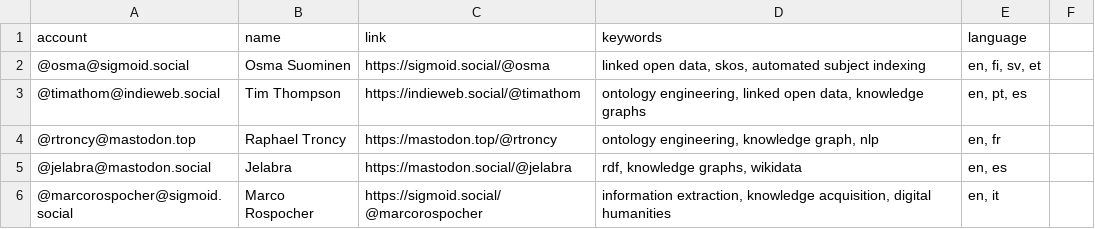
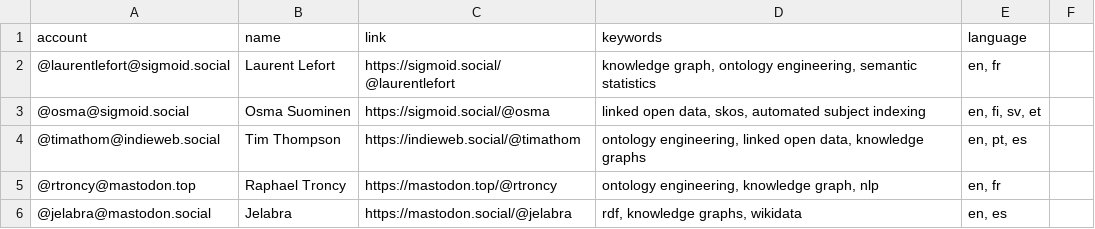
Before and after one commit to semantisch/SemanticWeb, a CSV file: resources/users.csv, drawn as a sheet; only a part is shown; the shorter side is filled out with more unchanged rows.

Commit message:
Update users.csv

```diff
--- a/resources/users.csv
+++ b/resources/users.csv
@@ -1,2 +1,3 @@
 account,name,link,keywords,language
+@laurentlefort@sigmoid.social,Laurent Lefort,https://sigmoid.social/@laurentlefort,"knowledge graph, ontology engineering, semantic statistics","en, fr"
 @osma@sigmoid.social,Osma Suominen,https://sigmoid.social/@osma,"linked open data, skos, automated subject indexing","en, fi, sv, et"
```
